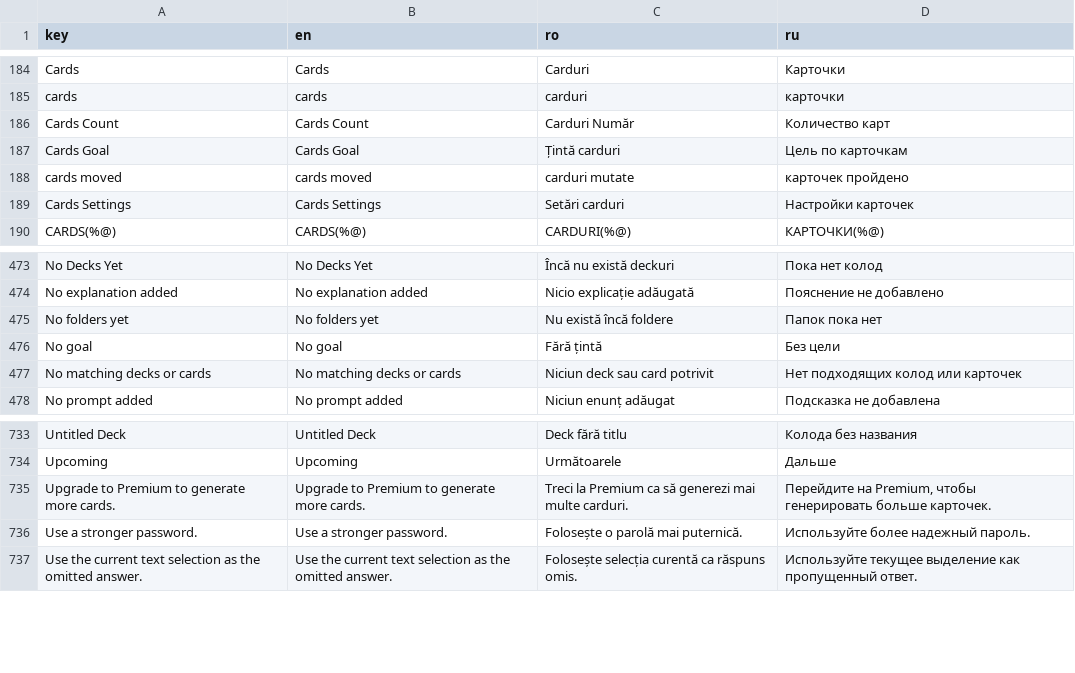
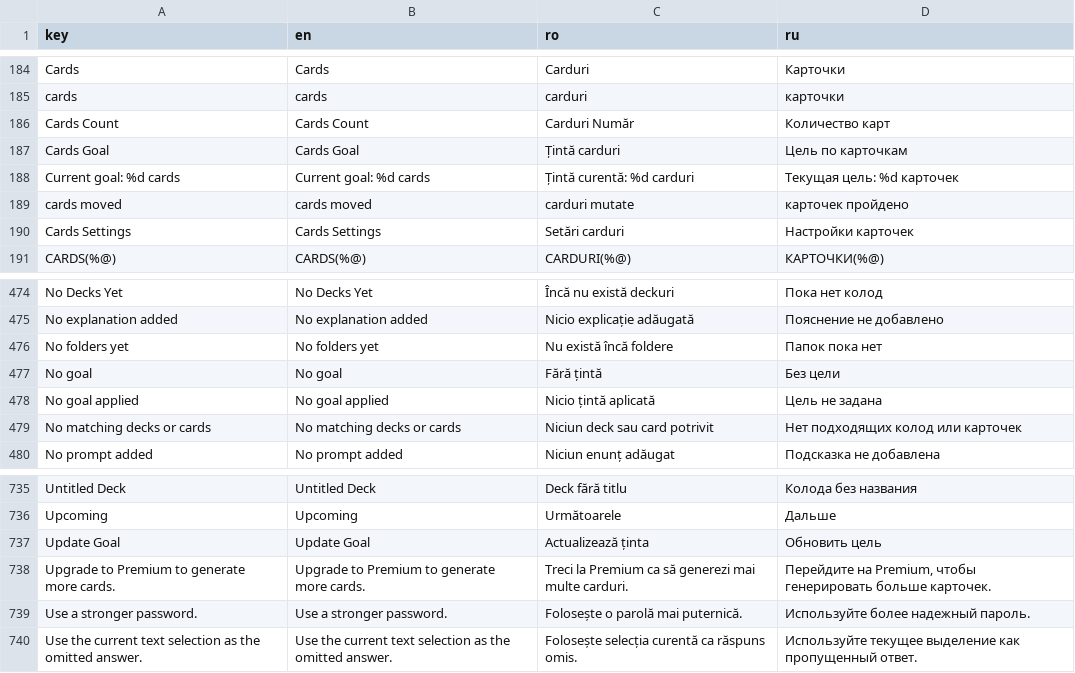
Before and after one commit to ionis789/QuizFlash, a TSV file: Docs/UI-Dictionary/localization_matrix.tsv, drawn as a sheet; only a part is shown, gaps mark what is left out.

Commit message:
Fix goal settings refresh

```diff
--- a/Docs/UI-Dictionary/localization_matrix.tsv
+++ b/Docs/UI-Dictionary/localization_matrix.tsv
@@ -187,2 +187,3 @@ Cards Count	Cards Count	Carduri Număr	Количество карт
 Cards Goal	Cards Goal	Țintă carduri	Цель по карточкам
+Current goal: %d cards	Current goal: %d cards	Țintă curentă: %d carduri	Текущая цель: %d карточек
 cards moved	cards moved	carduri mutate	карточек пройдено
@@ -476,2 +477,3 @@ No folders yet	No folders yet	Nu există încă foldere	Папок пока не
 No goal	No goal	Fără țintă	Без цели
+No goal applied	No goal applied	Nicio țintă aplicată	Цель не задана
 No matching decks or cards	No matching decks or cards	Niciun deck sau card potrivit	Нет подходящих колод или карточек
@@ -734,2 +736,3 @@ Untitled Deck	Untitled Deck	Deck fără titlu	Колода без названи
 Upcoming	Upcoming	Următoarele	Дальше
+Update Goal	Update Goal	Actualizează ținta	Обновить цель
 Upgrade to Premium to generate more cards.	Upgrade to Premium to generate more cards.	Treci la Premium ca să generezi mai multe carduri.	Перейдите на Premium, чтобы генерировать больше карточек.
```
Also changed, not shown: 8 other files.
